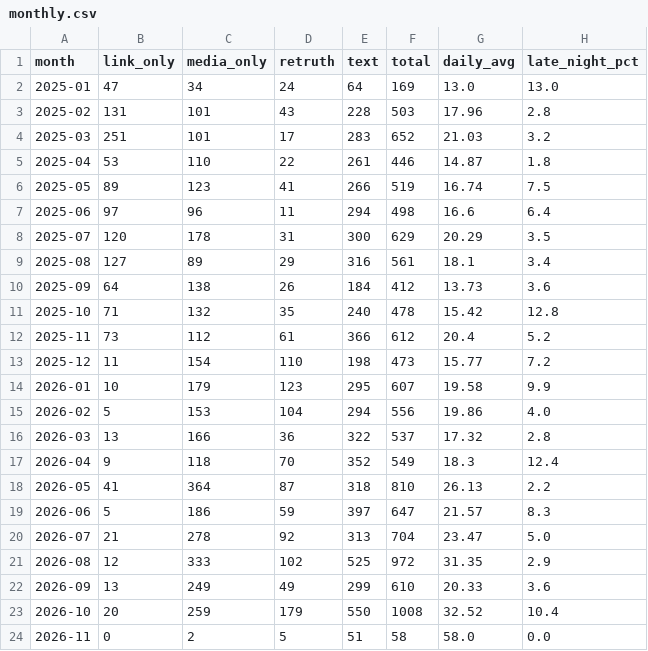
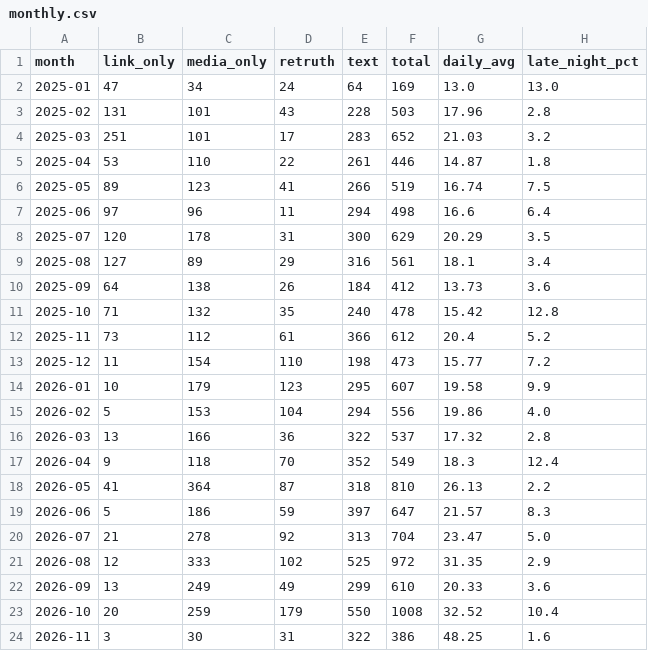
Before and after one commit to sechan9999/trump-truth-analysis, a CSV file: data/monthly.csv, drawn as a sheet.

```diff
--- a/data/monthly.csv
+++ b/data/monthly.csv
@@ -23,2 +23,2 @@
 2026-10,20,259,179,550,1008,32.52,10.4
-2026-11,0,2,5,51,58,58.0,0.0
+2026-11,3,30,31,322,386,48.25,1.6
```
Also changed, not shown: 10 other files.
